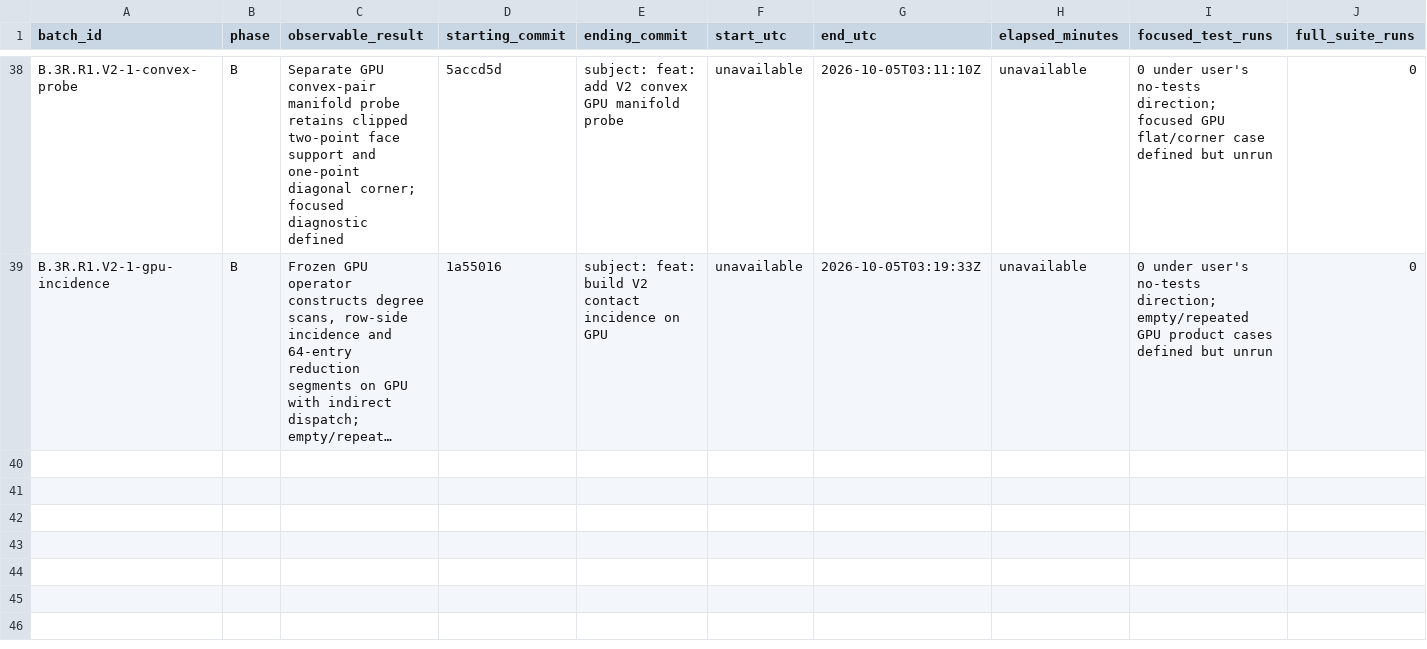
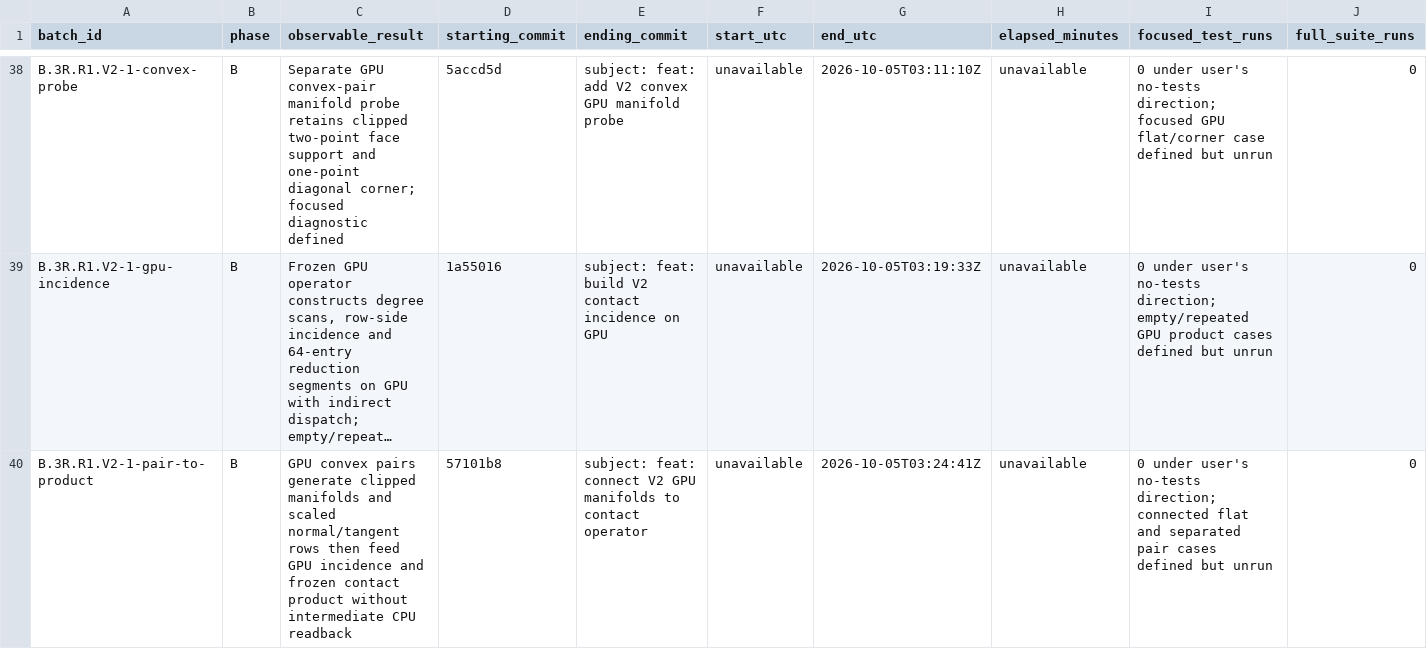
Before and after one commit to JFerrigan/Debris, a CSV file: docs/evidence/feature-batches.csv, drawn as a sheet; only a part is shown, gaps mark what is left out; long unchanged cells end in …; rows hold the shown columns only; the diff names each change by its address in the sheet, - before the commit and + after, or states it on an @@ line.

Commit message:
feat: connect V2 GPU manifolds to contact operator

```diff
--- a/docs/evidence/feature-batches.csv
+++ b/docs/evidence/feature-batches.csv
+row 40: B.3R.R1.V2-1-pair-to-product | B | GPU convex pairs generate clipped manifolds and scaled normal/tangent rows then feed GPU incidence and frozen contact product without intermediate CPU readback | 57101b8 | subject: feat: connect V2 GPU manifolds to contact operator | unavailable | 2026-10-05T03:24:41Z | unavailable | 0 under user's no-tests direction; connected flat and separated pair cases defined but unrun | 0
```
Also changed, not shown: 8 other files.
